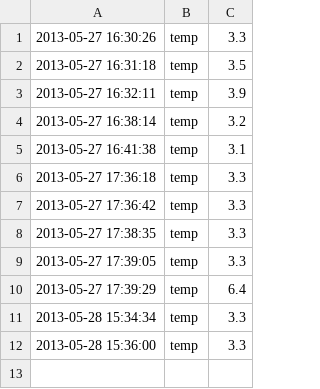
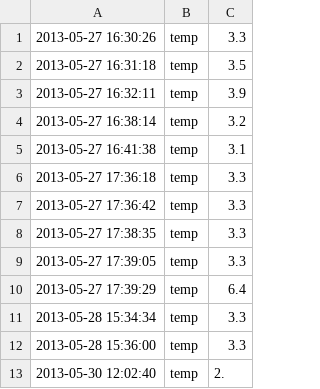
Before and after one commit to dwblair/open-log, a CSV file: app/uploads/3.csv, drawn as a sheet; the diff names each change by its address in the sheet, - before the commit and + after, or states it on an @@ line.

```diff
--- a/app/uploads/3.csv
+++ b/app/uploads/3.csv
+row 13: 2013-05-30 12:02:40 | temp | 2.
```
Also changed, not shown: 2 other files.
